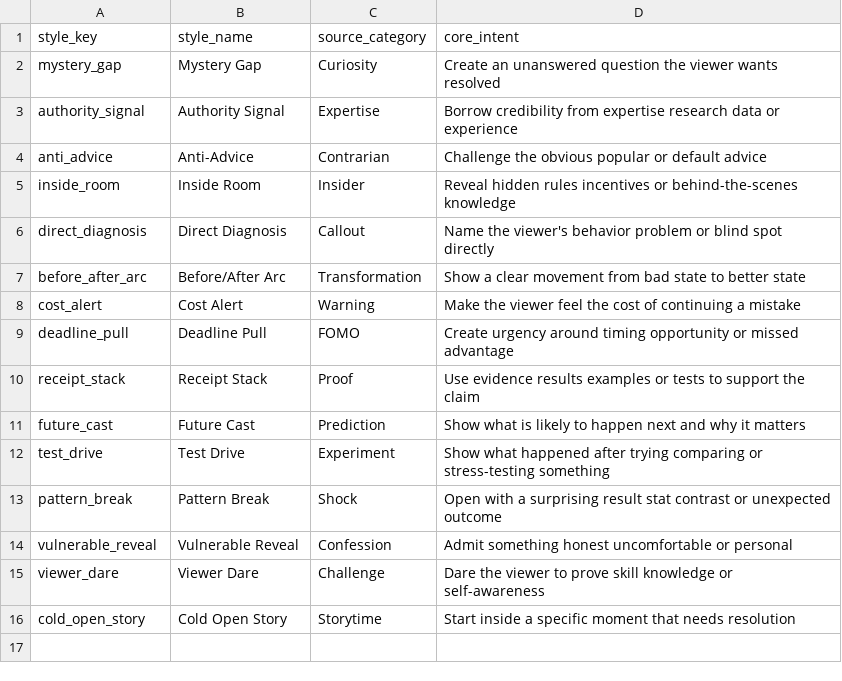
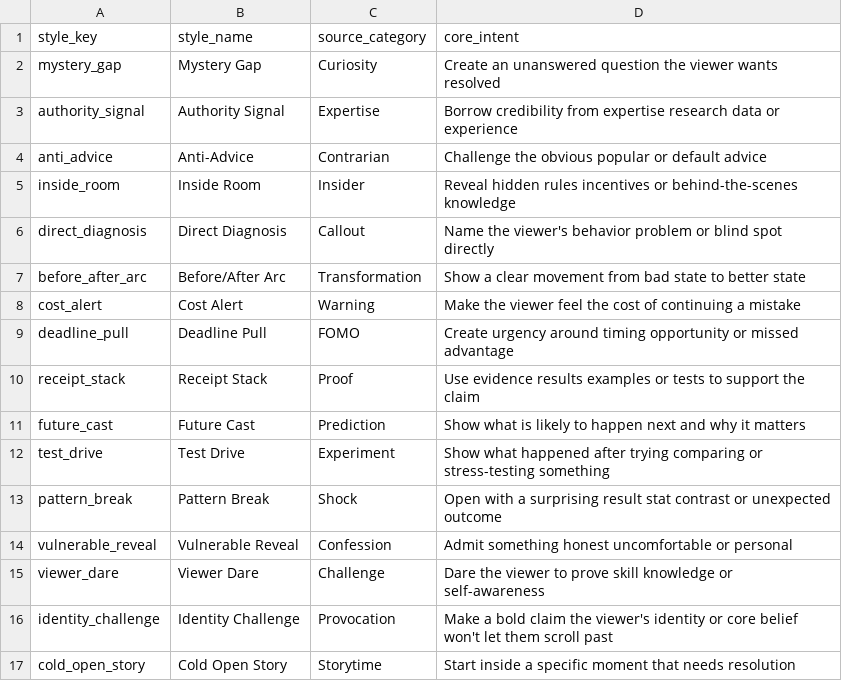
Before and after one commit to dqstartupbuild/clipstitchr, a CSV file: resources/clipr/hook-styles.csv, drawn as a sheet.

Commit message:
feat: add identity_challenge hook style and expand prompt engineering to favor provocative, belief-based ad copy.

```diff
--- a/resources/clipr/hook-styles.csv
+++ b/resources/clipr/hook-styles.csv
@@ -15,2 +15,3 @@ vulnerable_reveal,Vulnerable Reveal,Confession,Admit something honest uncomforta
 viewer_dare,Viewer Dare,Challenge,Dare the viewer to prove skill knowledge or self-awareness
+identity_challenge,Identity Challenge,Provocation,Make a bold claim the viewer's identity or core belief won't let them scroll past
 cold_open_story,Cold Open Story,Storytime,Start inside a specific moment that needs resolution
```
Also changed, not shown: 18 other files.
